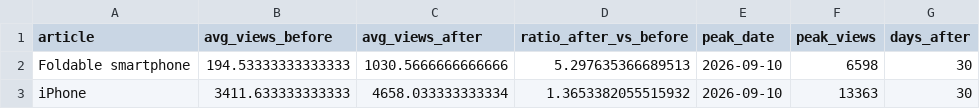
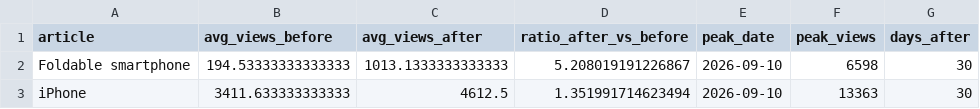
Before and after one commit to Gaurang7/Iphone-duo-event-study, a CSV file: results/attention_before_after.csv, drawn as a sheet.

```diff
--- a/results/attention_before_after.csv
+++ b/results/attention_before_after.csv
@@ -1,3 +1,3 @@
 article,avg_views_before,avg_views_after,ratio_after_vs_before,peak_date,peak_views,days_after
-Foldable smartphone,194.53333333333333,1030.5666666666666,5.297635366689513,2026-09-10,6598,30
-iPhone,3411.633333333333,4658.033333333334,1.3653382055515932,2026-09-10,13363,30
+Foldable smartphone,194.53333333333333,1013.1333333333333,5.208019191226867,2026-09-10,6598,30
+iPhone,3411.633333333333,4612.5,1.351991714623494,2026-09-10,13363,30
```
Also changed, not shown: data/attention.csv, data/implied_vol.csv, 11 other files.
